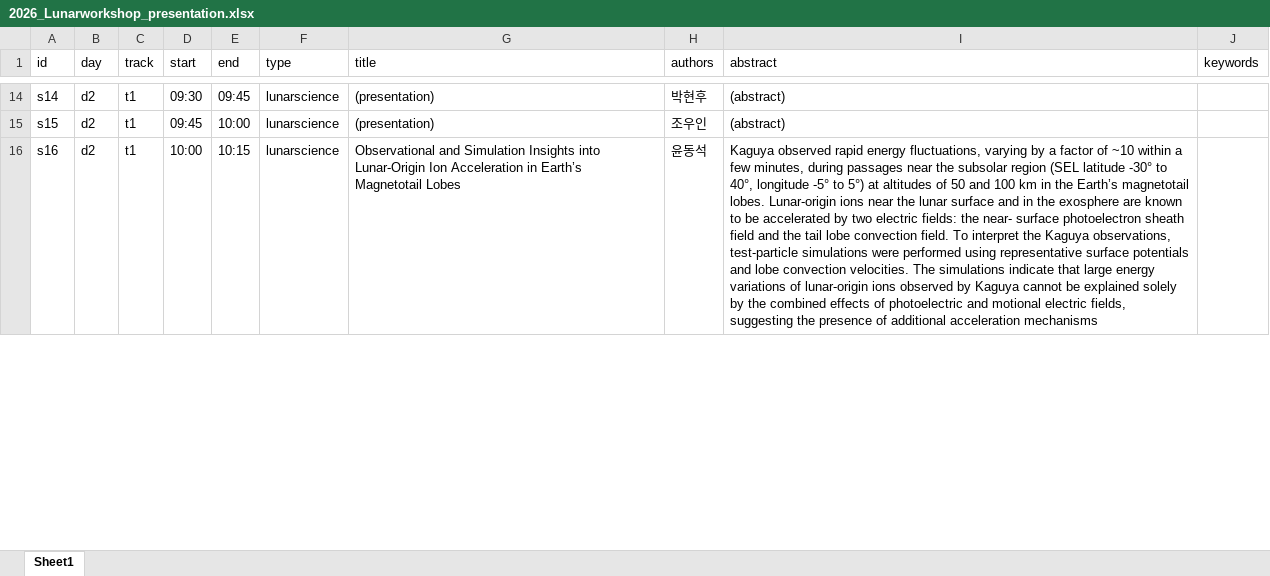
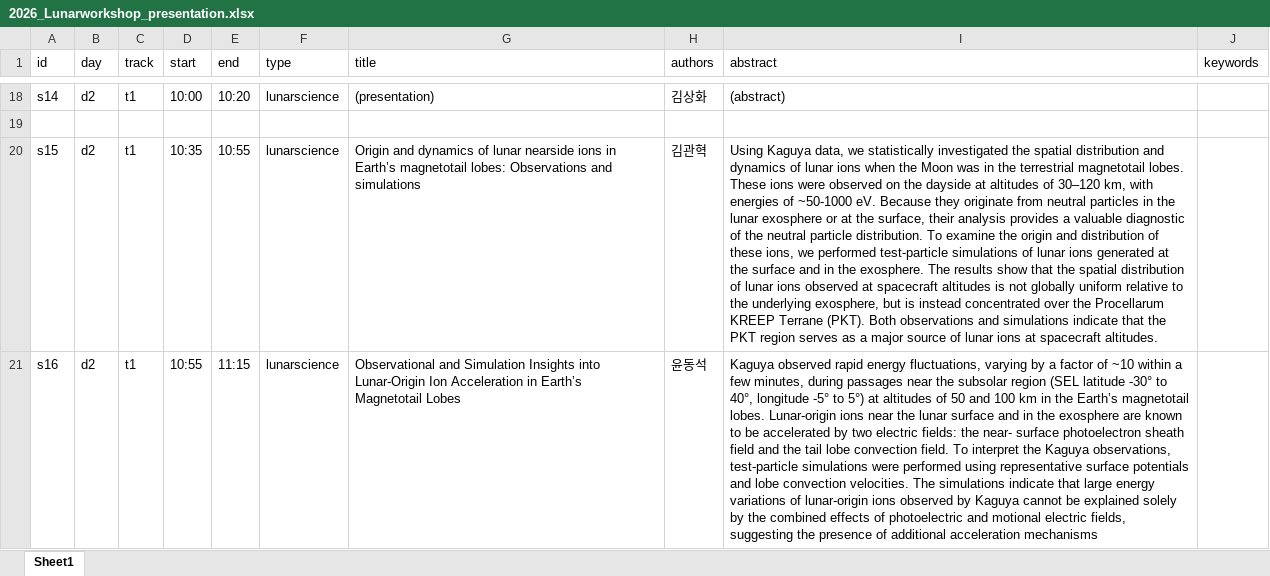
Before and after one commit to ysunahn/test_workshoppage_v3, an Excel workbook: 2026_Lunarworkshop_presentation.xlsx, sheet Sheet1, drawn as a sheet; only a part is shown, gaps mark what is left out; values as stored, in another font and other column widths than the file's, no borders; addresses are those after the commit; the diff covers the shown part only; the diff names each change by its address in the sheet, - before the commit and + after, or states it on an @@ line.

```diff
--- a/2026_Lunarworkshop_presentation.xlsx (sheet Sheet1)
+++ b/2026_Lunarworkshop_presentation.xlsx (sheet Sheet1)
-D18 (start): 09:30
+D18 (start): 10:00
-E18 (end): 09:45
+E18 (end): 10:20
-H18 (authors): 박현후
+H18 (authors): 김상화
+row 19: (empty)
-D20 (start): 09:45
+D20 (start): 10:35
-E20 (end): 10:00
+E20 (end): 10:55
-G20 (title): (presentation)
+G20 (title): Origin and dynamics of lunar nearside ions in Earth’s magnetotail lobes: Observations and simulations
-H20 (authors): 조우인
+H20 (authors): 김관혁
-I20 (abstract): (abstract)
+I20 (abstract): Using Kaguya data, we statistically investigated the spatial distribution and dynamics of lunar ions when the Moon was in the terrestrial magnetotail lobes. These ions were observed on the dayside at altitudes of 30–120 km, with energies of ~50-1000 eV. Because they originate from neutral particles in the lunar exosphere or at the surface, their analysis provides a valuable diagnostic of the neutral particle distribution. To examine the origin and distribution of these ions, we performed test-particle simulations of lunar ions generated at the surface and in the exosphere. The results show that the spatial distribution of lunar ions observed at spacecraft altitudes is not globally uniform relative to the underlying exosphere, but is instead concentrated over the Procellarum KREEP Terrane (PKT). Both observations and simulations indicate that the PKT region serves as a major source of lunar ions at spacecraft altitudes.
-D21 (start): 10:00
+D21 (start): 10:55
-E21 (end): 10:15
+E21 (end): 11:15
```
Also changed, not shown: 4 added rows, 3 removed rows and 63 edited cells elsewhere in this sheet.
